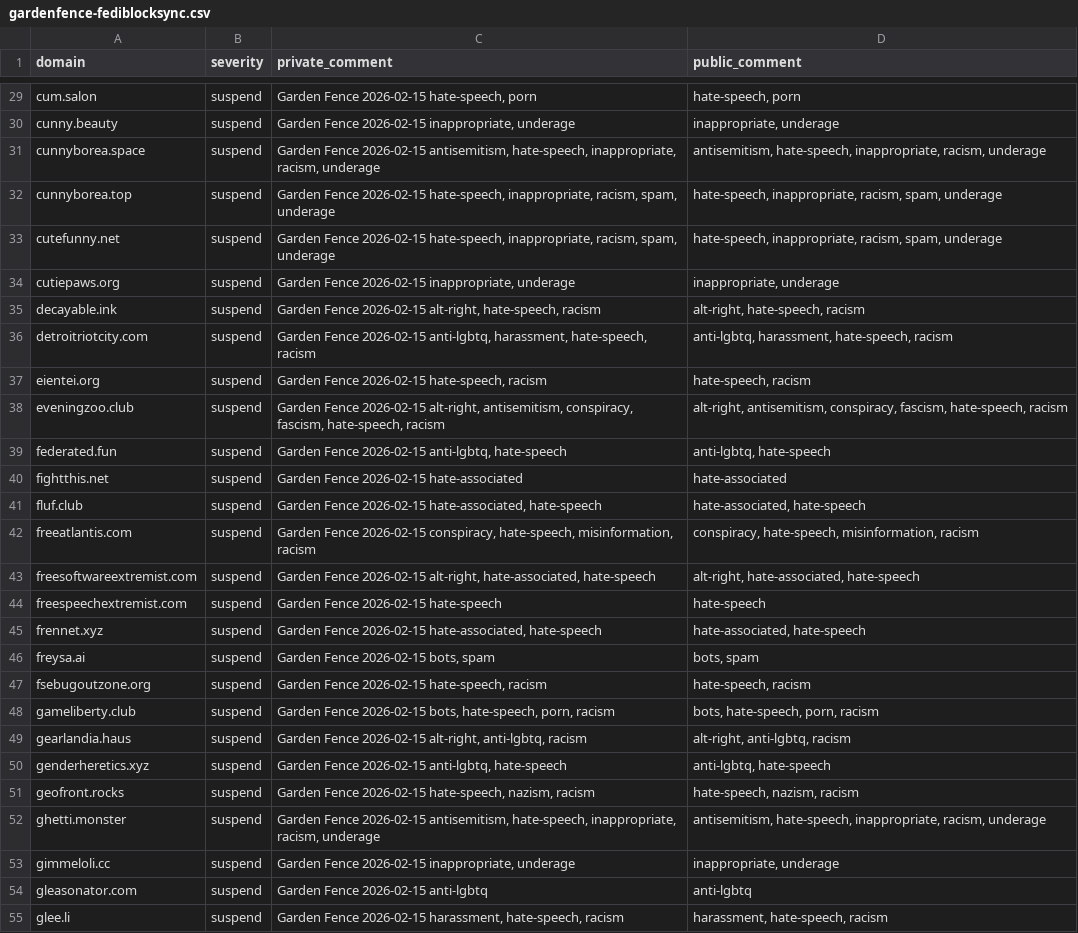
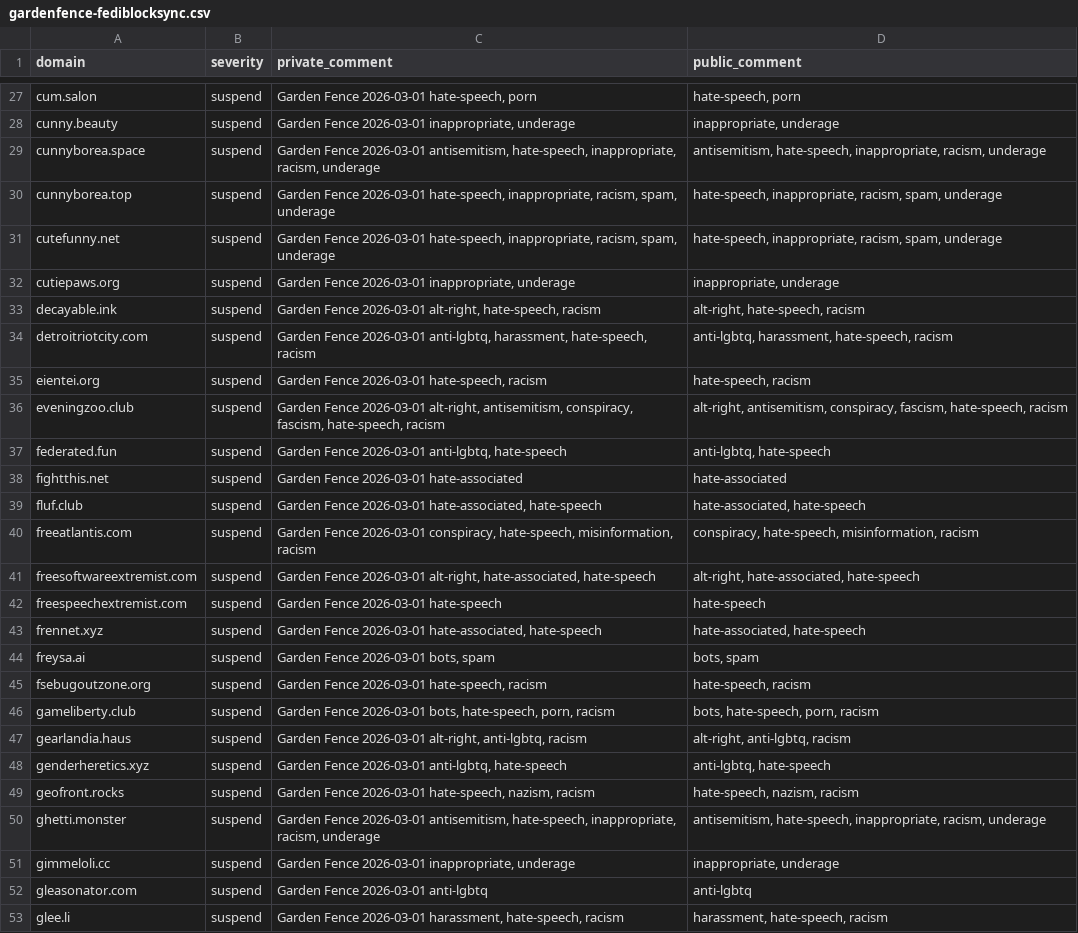
Before and after one commit to gardenfence/blocklist, a CSV file: gardenfence-fediblocksync.csv, drawn as a sheet; only a part is shown, gaps mark what is left out; addresses are those after the commit; the diff covers the shown part only; the diff names each change by its address in the sheet, - before the commit and + after, or states it on an @@ line.

```diff
--- a/gardenfence-fediblocksync.csv
+++ b/gardenfence-fediblocksync.csv
-C27 (private_comment): Garden Fence 2026-02-15 hate-speech, porn
+C27 (private_comment): Garden Fence 2026-03-01 hate-speech, porn
-C28 (private_comment): Garden Fence 2026-02-15 inappropriate, underage
+C28 (private_comment): Garden Fence 2026-03-01 inappropriate, underage
-C29 (private_comment): Garden Fence 2026-02-15 antisemitism, hate-speech,…
+C29 (private_comment): Garden Fence 2026-03-01 antisemitism, hate-speech,…
-C30:C31 (private_comment): Garden Fence 2026-02-15 hate-speech, inappropriate,…
+C30:C31 (private_comment): Garden Fence 2026-03-01 hate-speech, inappropriate,…
-C32 (private_comment): Garden Fence 2026-02-15 inappropriate, underage
+C32 (private_comment): Garden Fence 2026-03-01 inappropriate, underage
-C33 (private_comment): Garden Fence 2026-02-15 alt-right, hate-speech,…
+C33 (private_comment): Garden Fence 2026-03-01 alt-right, hate-speech,…
-C34 (private_comment): Garden Fence 2026-02-15 anti-lgbtq, harassment,…
+C34 (private_comment): Garden Fence 2026-03-01 anti-lgbtq, harassment,…
-C35 (private_comment): Garden Fence 2026-02-15 hate-speech, racism
+C35 (private_comment): Garden Fence 2026-03-01 hate-speech, racism
-C36 (private_comment): Garden Fence 2026-02-15 alt-right, antisemitism,…
+C36 (private_comment): Garden Fence 2026-03-01 alt-right, antisemitism,…
-C37 (private_comment): Garden Fence 2026-02-15 anti-lgbtq, hate-speech
+C37 (private_comment): Garden Fence 2026-03-01 anti-lgbtq, hate-speech
-C38 (private_comment): Garden Fence 2026-02-15 hate-associated
+C38 (private_comment): Garden Fence 2026-03-01 hate-associated
-C39 (private_comment): Garden Fence 2026-02-15 hate-associated, hate-speech
+C39 (private_comment): Garden Fence 2026-03-01 hate-associated, hate-speech
-C40 (private_comment): Garden Fence 2026-02-15 conspiracy, hate-speech,…
+C40 (private_comment): Garden Fence 2026-03-01 conspiracy, hate-speech,…
-C41 (private_comment): Garden Fence 2026-02-15 alt-right, hate-associated,…
+C41 (private_comment): Garden Fence 2026-03-01 alt-right, hate-associated,…
-C42 (private_comment): Garden Fence 2026-02-15 hate-speech
+C42 (private_comment): Garden Fence 2026-03-01 hate-speech
-C43 (private_comment): Garden Fence 2026-02-15 hate-associated, hate-speech
+C43 (private_comment): Garden Fence 2026-03-01 hate-associated, hate-speech
-C44 (private_comment): Garden Fence 2026-02-15 bots, spam
+C44 (private_comment): Garden Fence 2026-03-01 bots, spam
-C45 (private_comment): Garden Fence 2026-02-15 hate-speech, racism
+C45 (private_comment): Garden Fence 2026-03-01 hate-speech, racism
-C46 (private_comment): Garden Fence 2026-02-15 bots, hate-speech,…
+C46 (private_comment): Garden Fence 2026-03-01 bots, hate-speech,…
-C47 (private_comment): Garden Fence 2026-02-15 alt-right, anti-lgbtq,…
+C47 (private_comment): Garden Fence 2026-03-01 alt-right, anti-lgbtq,…
-C48 (private_comment): Garden Fence 2026-02-15 anti-lgbtq, hate-speech
+C48 (private_comment): Garden Fence 2026-03-01 anti-lgbtq, hate-speech
-C49 (private_comment): Garden Fence 2026-02-15 hate-speech, nazism,…
+C49 (private_comment): Garden Fence 2026-03-01 hate-speech, nazism,…
-C50 (private_comment): Garden Fence 2026-02-15 antisemitism, hate-speech,…
+C50 (private_comment): Garden Fence 2026-03-01 antisemitism, hate-speech,…
-C51 (private_comment): Garden Fence 2026-02-15 inappropriate, underage
+C51 (private_comment): Garden Fence 2026-03-01 inappropriate, underage
-C52 (private_comment): Garden Fence 2026-02-15 anti-lgbtq
+C52 (private_comment): Garden Fence 2026-03-01 anti-lgbtq
-C53 (private_comment): Garden Fence 2026-02-15 harassment, hate-speech,…
+C53 (private_comment): Garden Fence 2026-03-01 harassment, hate-speech,…
```
Also changed, not shown: 3 removed rows and 118 edited cells elsewhere in this file, gardenfence-mastodon.csv, 2 other files.
